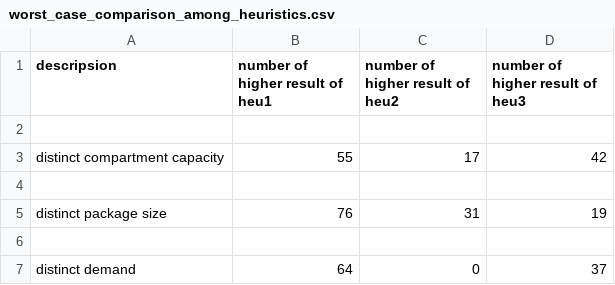
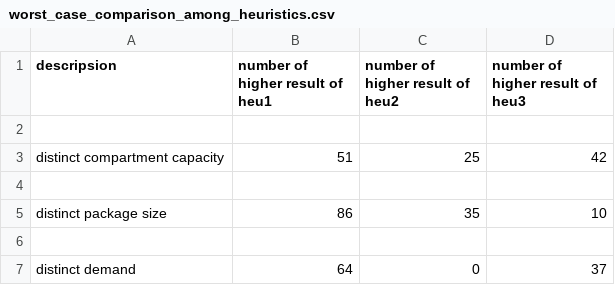
Before and after one commit to stlssg/operational-research-project, a CSV file: results/worst_case_comparison_among_heuristics.csv, drawn as a sheet.

```diff
--- a/results/worst_case_comparison_among_heuristics.csv
+++ b/results/worst_case_comparison_among_heuristics.csv
@@ -2,5 +2,5 @@ descripsion, number of higher result of heu1, number of higher result of heu2, n
 
-distinct compartment capacity, 55, 17, 42
+distinct compartment capacity, 51, 25, 42
 
-distinct package size, 76, 31, 19
+distinct package size, 86, 35, 10
 
```
Also changed, not shown: results/comparison_gurobi&heu.csv, results/comparison_gurobi_different_inputs.csv, 6 other files.
